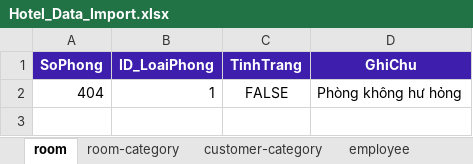
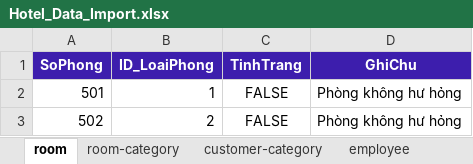
Before and after one commit to QuocThuanTruong/HotelManagement, an Excel workbook: Hotel_Data_Import.xlsx, sheet room, drawn as a sheet; values as stored, in another font and other column widths than the file's, no borders; conditional formats not drawn; the diff names each change by its address in the sheet, - before the commit and + after, or states it on an @@ line.

```diff
--- a/Hotel_Data_Import.xlsx (sheet room)
+++ b/Hotel_Data_Import.xlsx (sheet room)
-A2 (SoPhong): 404
+A2 (SoPhong): 501
+row 3: 502 | 2 | FALSE | Phòng không hư hỏng
```
Also changed, not shown: sheet room-category, HotelManagement/Assets/XLSXTemplate/Invoice_template.xlsx, 4 other files.
